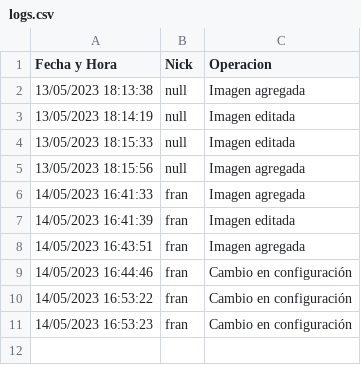
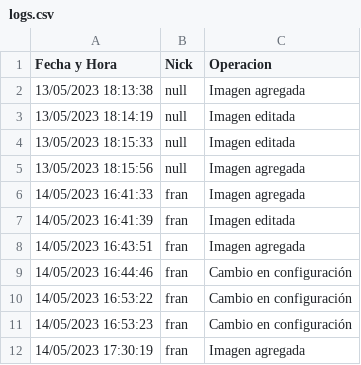
Before and after one commit to mayraPeguinho/unlpImage, a CSV file: logs/logs.csv, drawn as a sheet; the diff names each change by its address in the sheet, - before the commit and + after, or states it on an @@ line.

```diff
--- a/logs/logs.csv
+++ b/logs/logs.csv
+row 12: 14/05/2023 17:30:19 | fran | Imagen agregada
```
Also changed, not shown: datos/imagenes_etiquetadas.csv, 1 other file.
